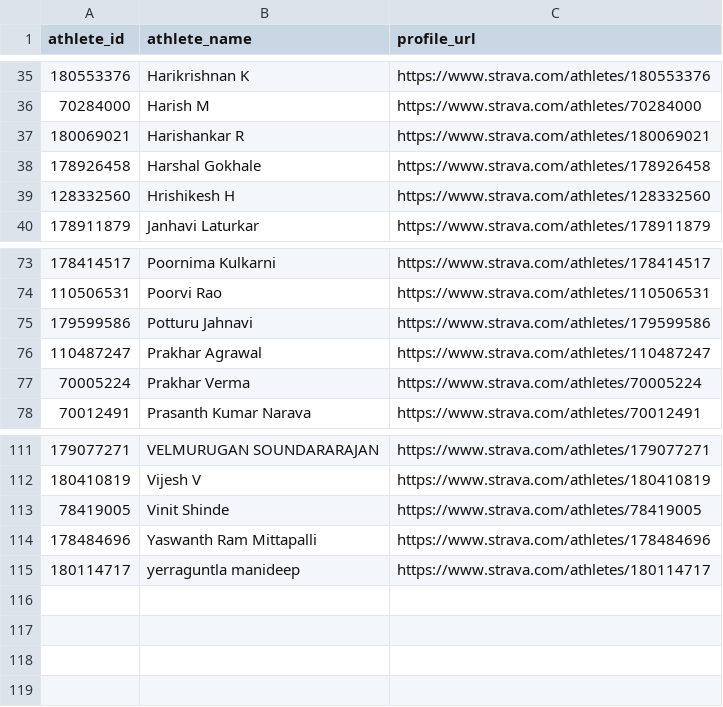
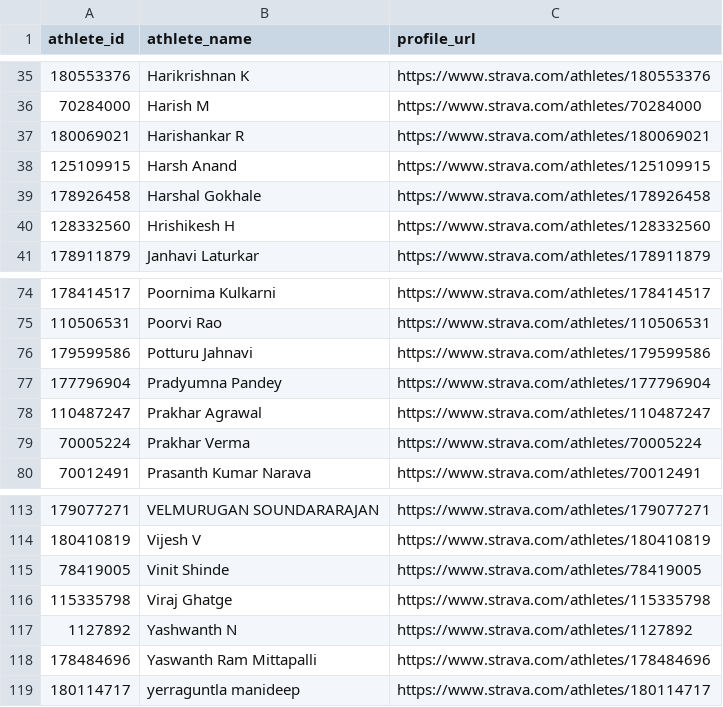
Before and after one commit to Lupilgaming/Strava2026, a CSV file: memberlist.csv, drawn as a sheet; only a part is shown, gaps mark what is left out.

```diff
--- a/memberlist.csv
+++ b/memberlist.csv
@@ -37,2 +37,3 @@ athlete_id,athlete_name,profile_url
 180069021,Harishankar R,https://www.strava.com/athletes/180069021
+125109915,Harsh Anand,https://www.strava.com/athletes/125109915
 178926458,Harshal Gokhale,https://www.strava.com/athletes/178926458
@@ -75,2 +76,3 @@ athlete_id,athlete_name,profile_url
 179599586,Potturu Jahnavi,https://www.strava.com/athletes/179599586
+177796904,Pradyumna Pandey,https://www.strava.com/athletes/177796904
 110487247,Prakhar Agrawal,https://www.strava.com/athletes/110487247
@@ -113,2 +115,4 @@ athlete_id,athlete_name,profile_url
 78419005,Vinit Shinde,https://www.strava.com/athletes/78419005
+115335798,Viraj Ghatge,https://www.strava.com/athletes/115335798
+1127892,Yashwanth N,https://www.strava.com/athletes/1127892
 178484696,Yaswanth Ram Mittapalli,https://www.strava.com/athletes/178484696
```
Also changed, not shown: YEAR2026/activities.csv, activities.csv, 15 other files.
